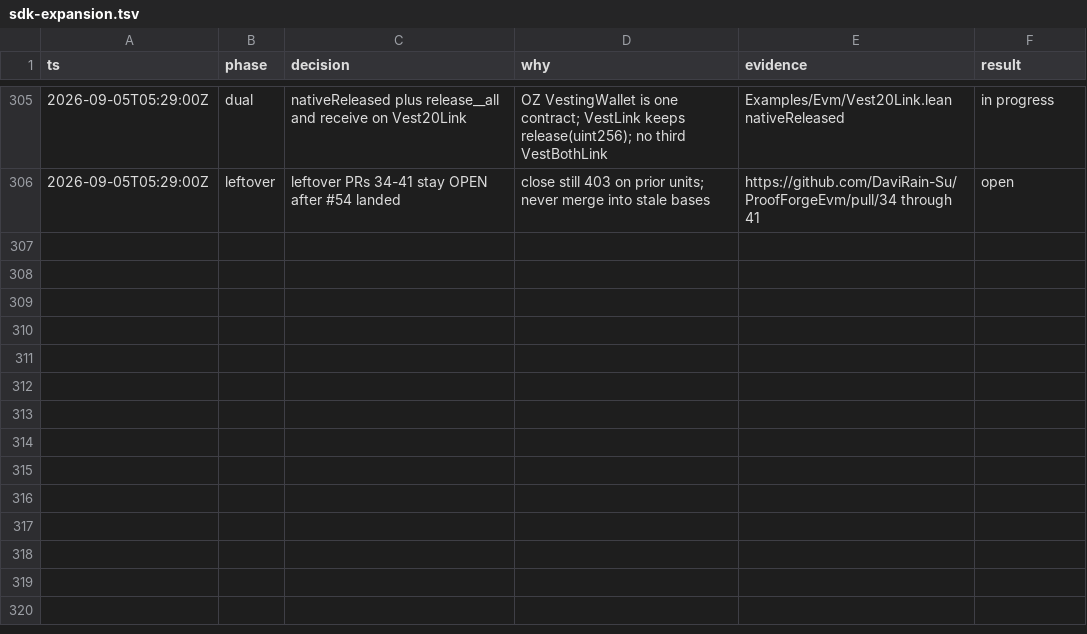
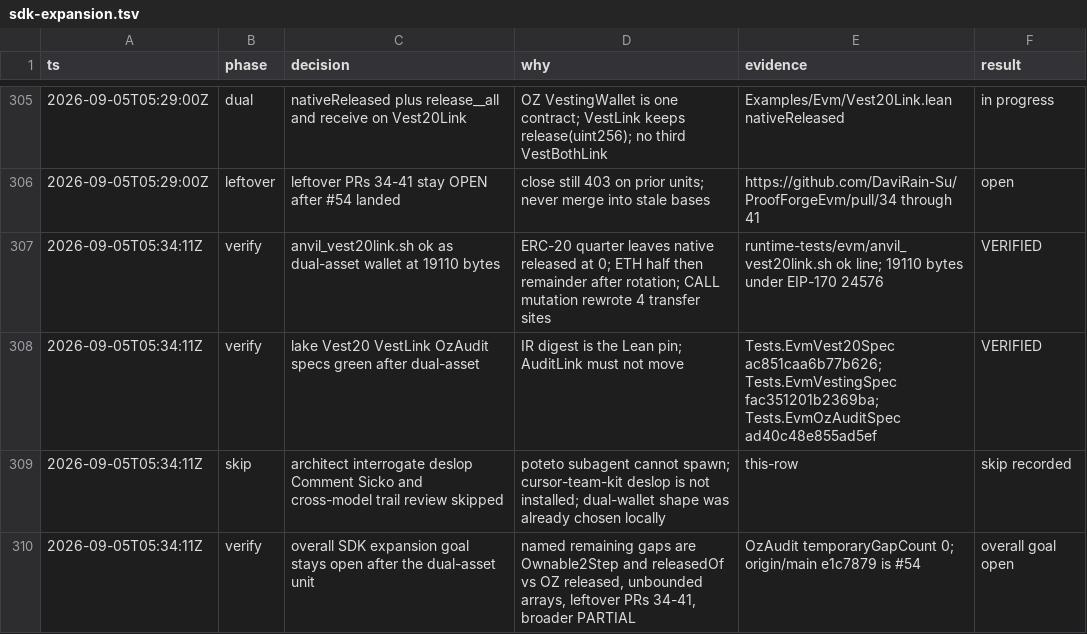
Before and after one commit to DaviRain-Su/ProofForgeEvm, a TSV file: docs/decisions/sdk-expansion.tsv, drawn as a sheet; only a part is shown, gaps mark what is left out; the diff names each change by its address in the sheet, - before the commit and + after, or states it on an @@ line.

```diff
--- a/docs/decisions/sdk-expansion.tsv
+++ b/docs/decisions/sdk-expansion.tsv
+row 307: 2026-09-05T05:34:11Z | verify | anvil_vest20link.sh ok as dual-asset wallet at 19110 bytes | ERC-20 quarter leaves native released at 0; ETH half then remainder after rotation; CALL mutation rewrote 4 transfer sites | runtime-tests/evm/anvil_vest20link.sh ok line; 19110 bytes under EIP-170 24576 | VERIFIED
+row 308: 2026-09-05T05:34:11Z | verify | lake Vest20 VestLink OzAudit specs green after dual-asset | IR digest is the Lean pin; AuditLink must not move | Tests.EvmVest20Spec ac851caa6b77b626; Tests.EvmVestingSpec fac351201b2369ba; Tests.EvmOzAuditSpec ad40c48e855ad5ef | VERIFIED
+row 309: 2026-09-05T05:34:11Z | skip | architect interrogate deslop Comment Sicko and cross-model trail review skipped | poteto subagent cannot spawn; cursor-team-kit deslop is not installed; dual-wallet shape was already chosen locally | this-row | skip recorded
+row 310: 2026-09-05T05:34:11Z | verify | overall SDK expansion goal stays open after the dual-asset unit | named remaining gaps are Ownable2Step and releasedOf vs OZ released, unbounded arrays, leftover PRs 34-41, broader PARTIAL | OzAudit temporaryGapCount 0; origin/main e1c7879 is #54 | overall goal open
```
